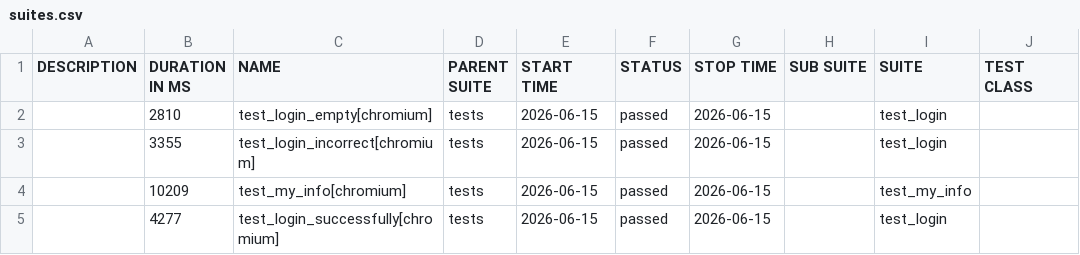
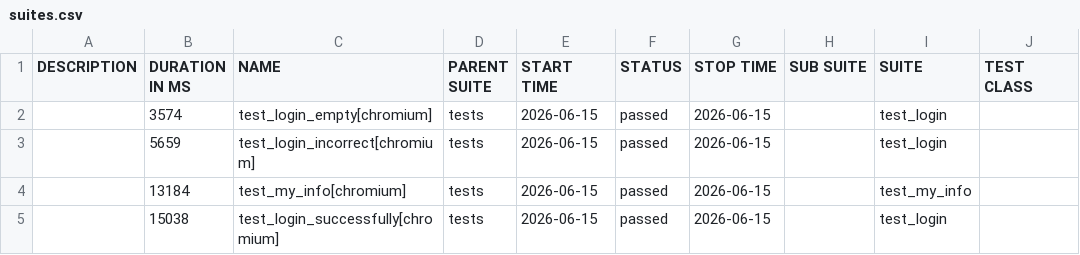
Before and after one commit to Sslonikq/orangehrm-playwright-tests, a CSV file: data/suites.csv, drawn as a sheet; only a part is shown; the diff names each change by its address in the sheet, - before the commit and + after, or states it on an @@ line.

```diff
--- a/data/suites.csv
+++ b/data/suites.csv
-B2 (DURATION IN MS): 2810
+B2 (DURATION IN MS): 3574
-B3 (DURATION IN MS): 3355
+B3 (DURATION IN MS): 5659
-B4 (DURATION IN MS): 10209
+B4 (DURATION IN MS): 13184
-B5 (DURATION IN MS): 4277
+B5 (DURATION IN MS): 15038
```
Also changed, not shown: 28 other files.
